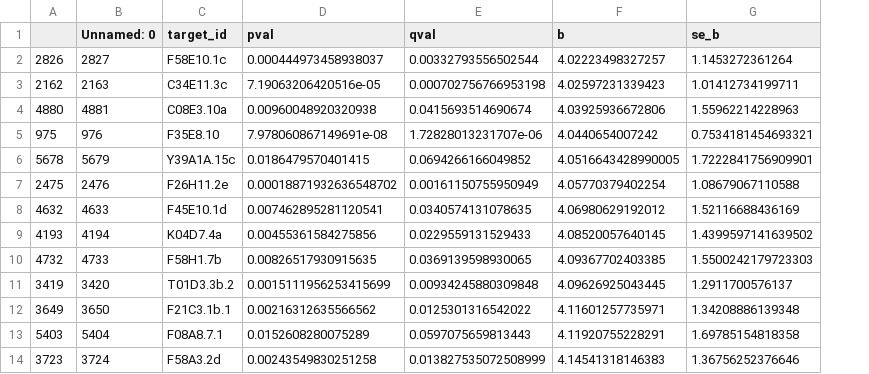
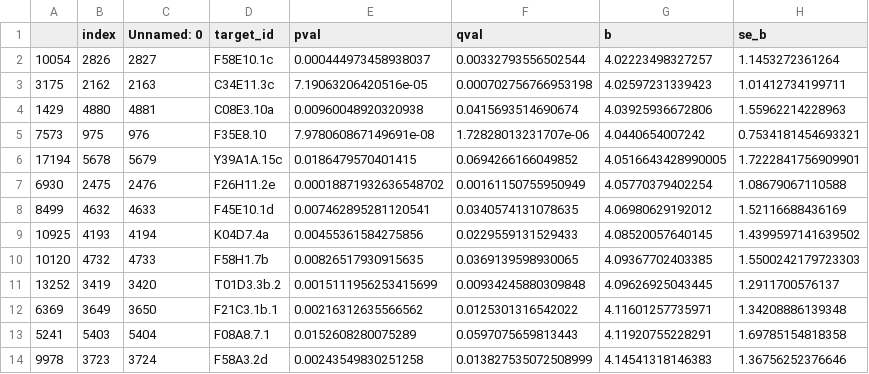
Before and after one commit to WormLabCaltech/Angeles_Leighton_2016, a CSV file: output/RNAi Candidates/CandidatesAge_HighInOld.csv, drawn as a sheet; only a part is shown; addresses are those after the commit; the diff names each change by its address in the sheet, - before the commit and + after, or states it on an @@ line.

```diff
--- a/output/RNAi Candidates/CandidatesAge_HighInOld.csv
+++ b/output/RNAi Candidates/CandidatesAge_HighInOld.csv
+column A, rows 2-14: 10054 | 3175 | 1429 | 7573 | 17194 | 6930 | 8499 | 10925 | 10120 | 13252 | 6369 | 5241 | 9978
-B1: (empty)
+B1: index
```
Also changed, not shown: output/GenotypeGeneSet.csv, output/RNAi Candidates/CandidatesAge_LowInOld.csv, 26 other files.
